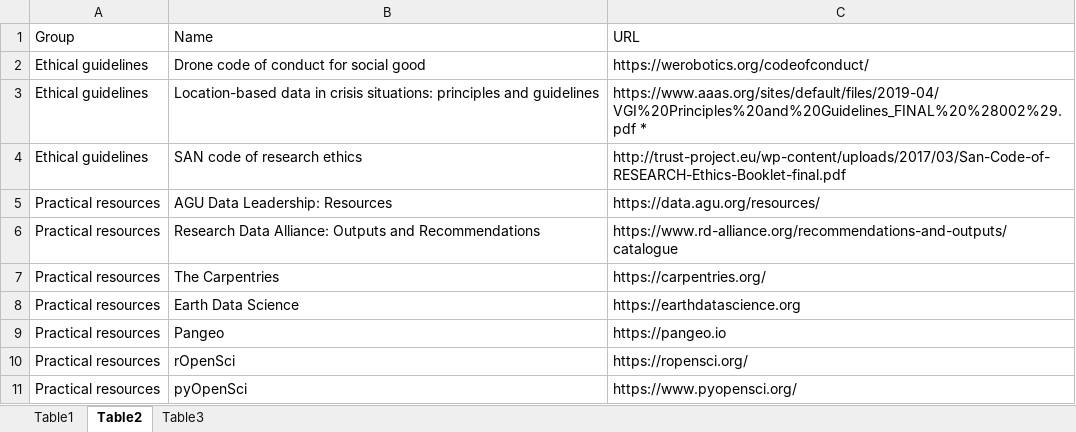
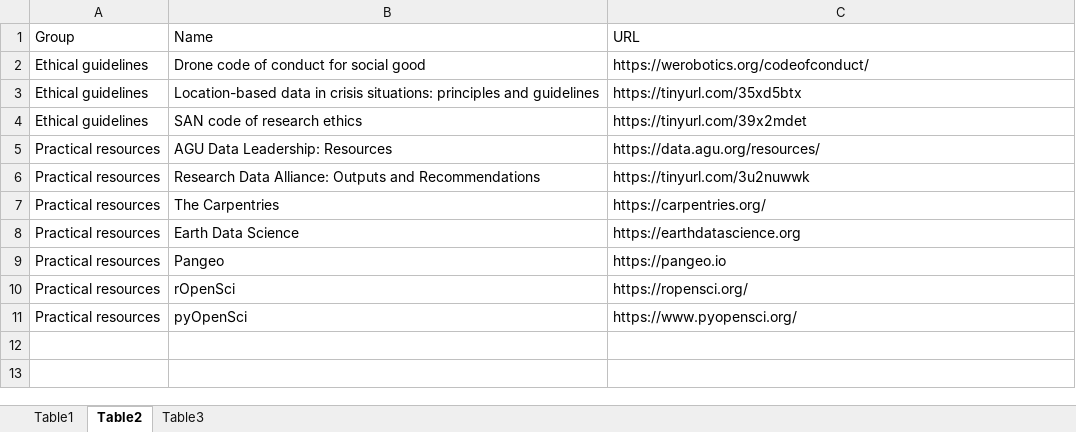
Before and after one commit to admahood/ten-simple-rules, an Excel workbook: tables.xlsx, sheet Table2, drawn as a sheet; values as stored, in another font and other column widths than the file's, no borders; the diff names each change by its address in the sheet, - before the commit and + after, or states it on an @@ line.

```diff
--- a/tables.xlsx (sheet Table2)
+++ b/tables.xlsx (sheet Table2)
-C3 (URL): https://www.aaas.org/sites/default/files/2019-04/VGI%20Principles%20and%20Guidelines_FINAL%20%28002%29.pdf *
+C3 (URL): https://tinyurl.com/35xd5btx
-C4 (URL): http://trust-project.eu/wp-content/uploads/2017/03/San-Code-of-RESEARCH-Ethics-Booklet-final.pdf
+C4 (URL): https://tinyurl.com/39x2mdet
-C6 (URL): https://www.rd-alliance.org/recommendations-and-outputs/catalogue
+C6 (URL): https://tinyurl.com/3u2nuwwk
```
Also changed, not shown: 54 other files.
